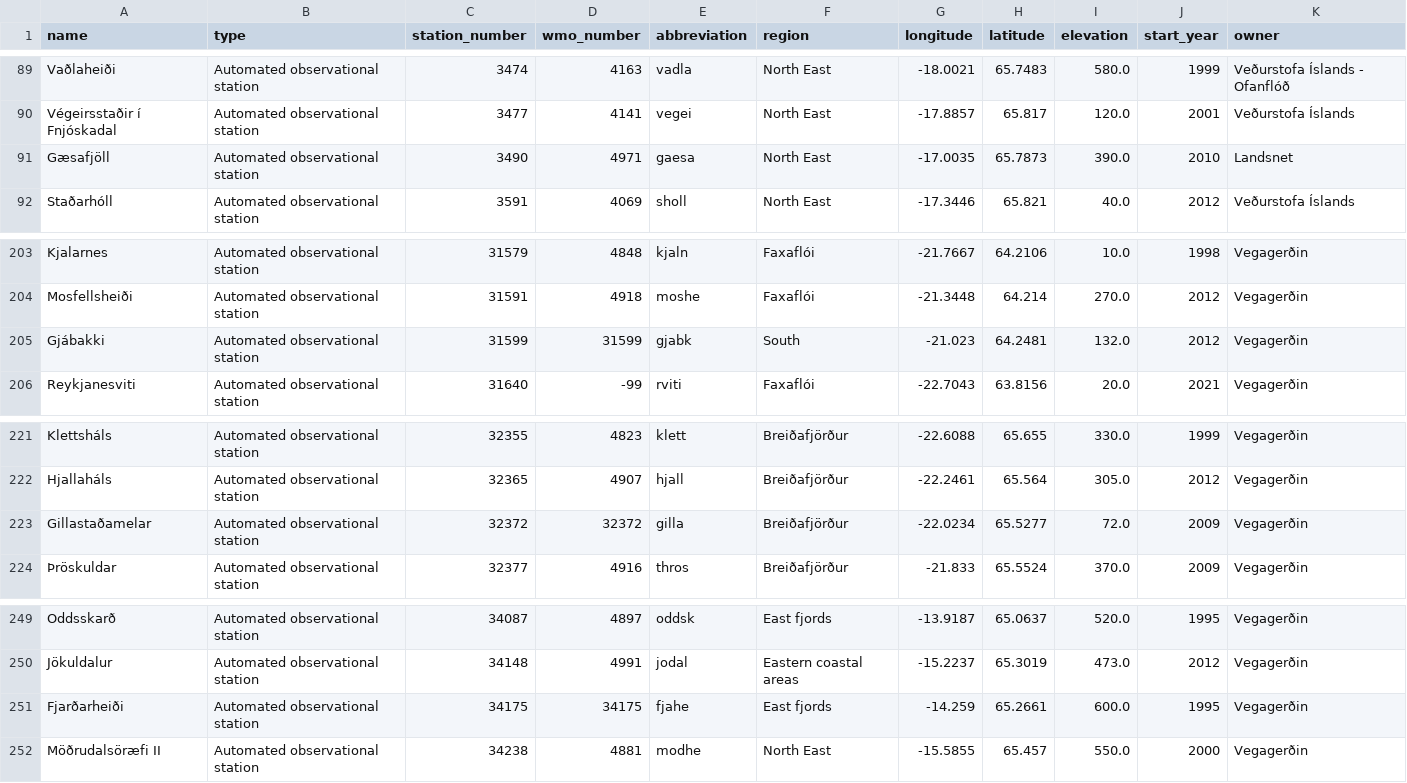
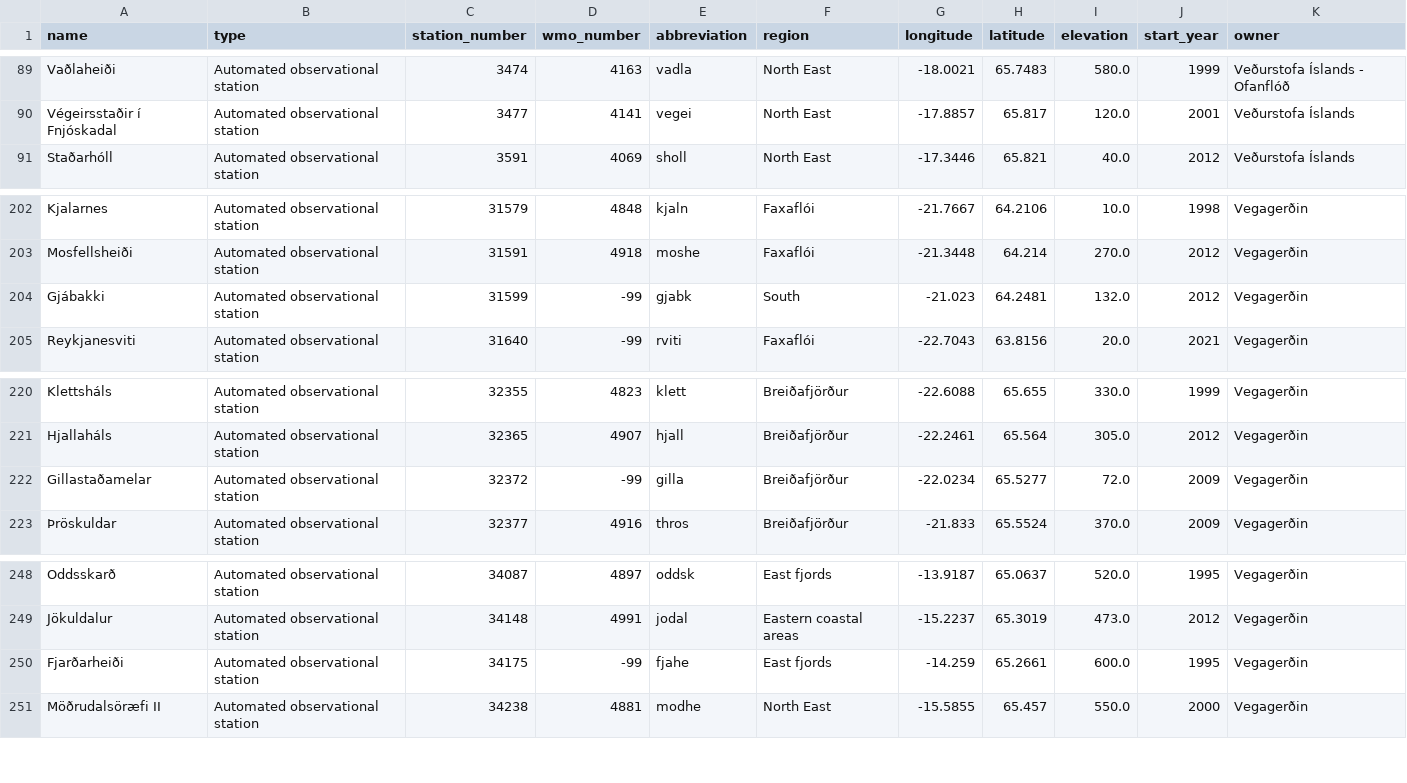
Before and after one commit to flother/weather_stations_iceland, a CSV file: stations.csv, drawn as a sheet; only a part is shown, gaps mark what is left out.

Commit message:
Update weather stations data
3 stations changed, 1 station removed

3 stations changed

  station_number: 31599
    wmo_number: "31599" => "-99"

  station_number: 32372
    wmo_number: "32372" => "-99"

  station_number: 34175
    wmo_number: "34175" => "-99"

1 station removed

  name: Gæsafjöll
  type: Automated observational station
  station_number: 3490
  wmo_number: 4971
  abbreviation: gaesa
  region: North East
  longitude: -17.0035
  latitude: 65.7873
  elevation: 390.0
  start_year: 2010
  owner: Landsnet

```diff
--- a/stations.csv
+++ b/stations.csv
@@ -90,3 +90,2 @@ Vaðlaheiði,Automated observational station,3474,4163,vadla,North East,-18.0021
 Végeirsstaðir í Fnjóskadal,Automated observational station,3477,4141,vegei,North East,-17.8857,65.817,120.0,2001,Veðurstofa Íslands
-Gæsafjöll,Automated observational station,3490,4971,gaesa,North East,-17.0035,65.7873,390.0,2010,Landsnet
 Staðarhóll,Automated observational station,3591,4069,sholl,North East,-17.3446,65.821,40.0,2012,Veðurstofa Íslands
@@ -204,3 +203,3 @@ Kjalarnes,Automated observational station,31579,4848,kjaln,Faxaflói,-21.7667,64
 Mosfellsheiði,Automated observational station,31591,4918,moshe,Faxaflói,-21.3448,64.214,270.0,2012,Vegagerðin
-Gjábakki,Automated observational station,31599,31599,gjabk,South,-21.023,64.2481,132.0,2012,Vegagerðin
+Gjábakki,Automated observational station,31599,-99,gjabk,South,-21.023,64.2481,132.0,2012,Vegagerðin
 Reykjanesviti,Automated observational station,31640,-99,rviti,Faxaflói,-22.7043,63.8156,20.0,2021,Vegagerðin
@@ -222,3 +221,3 @@ Klettsháls,Automated observational station,32355,4823,klett,Breiðafjörður,-2
 Hjallaháls,Automated observational station,32365,4907,hjall,Breiðafjörður,-22.2461,65.564,305.0,2012,Vegagerðin
-Gillastaðamelar,Automated observational station,32372,32372,gilla,Breiðafjörður,-22.0234,65.5277,72.0,2009,Vegagerðin
+Gillastaðamelar,Automated observational station,32372,-99,gilla,Breiðafjörður,-22.0234,65.5277,72.0,2009,Vegagerðin
 Þröskuldar,Automated observational station,32377,4916,thros,Breiðafjörður,-21.833,65.5524,370.0,2009,Vegagerðin
@@ -250,3 +249,3 @@ Oddsskarð,Automated observational station,34087,4897,oddsk,East fjords,-13.9187
 Jökuldalur,Automated observational station,34148,4991,jodal,Eastern coastal areas,-15.2237,65.3019,473.0,2012,Vegagerðin
-Fjarðarheiði,Automated observational station,34175,34175,fjahe,East fjords,-14.259,65.2661,600.0,1995,Vegagerðin
+Fjarðarheiði,Automated observational station,34175,-99,fjahe,East fjords,-14.259,65.2661,600.0,1995,Vegagerðin
 Möðrudalsöræfi II,Automated observational station,34238,4881,modhe,North East,-15.5855,65.457,550.0,2000,Vegagerðin
```
Also changed, not shown: 1 other file.
